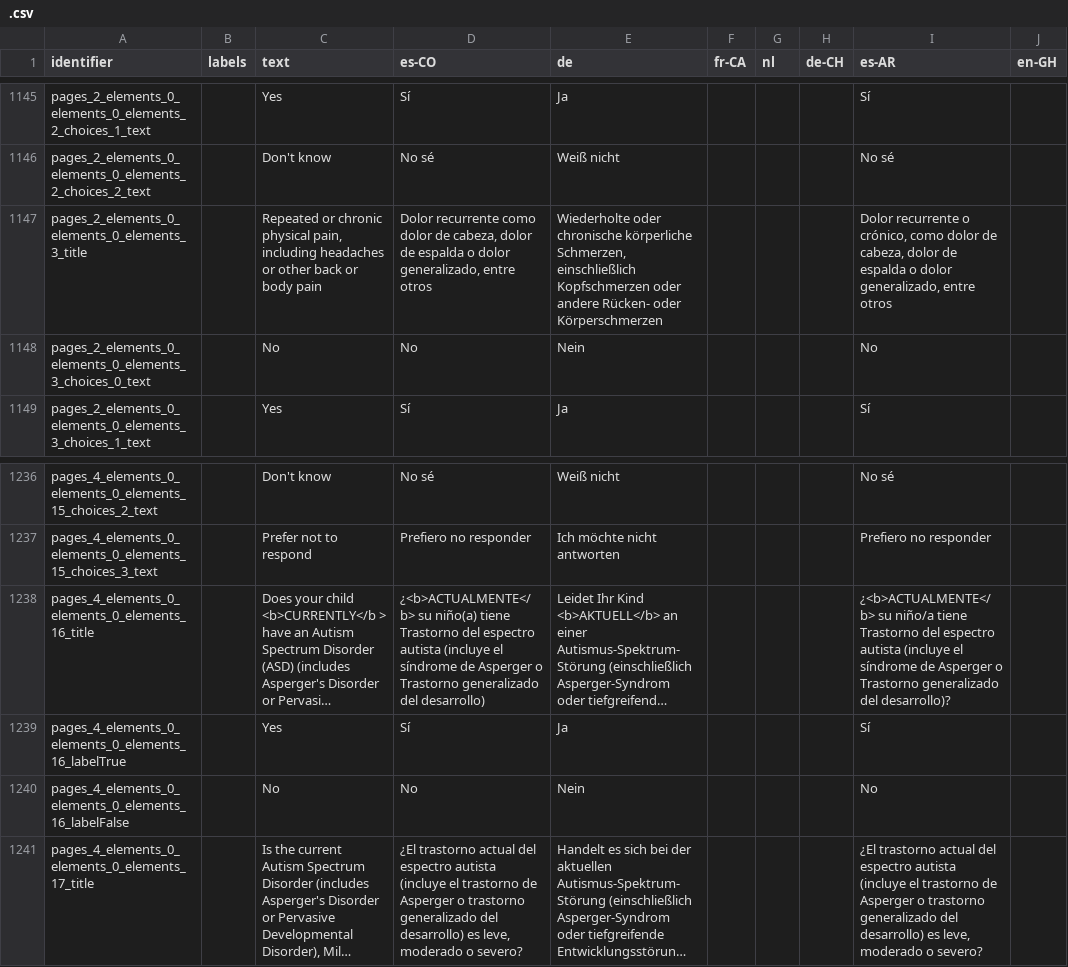
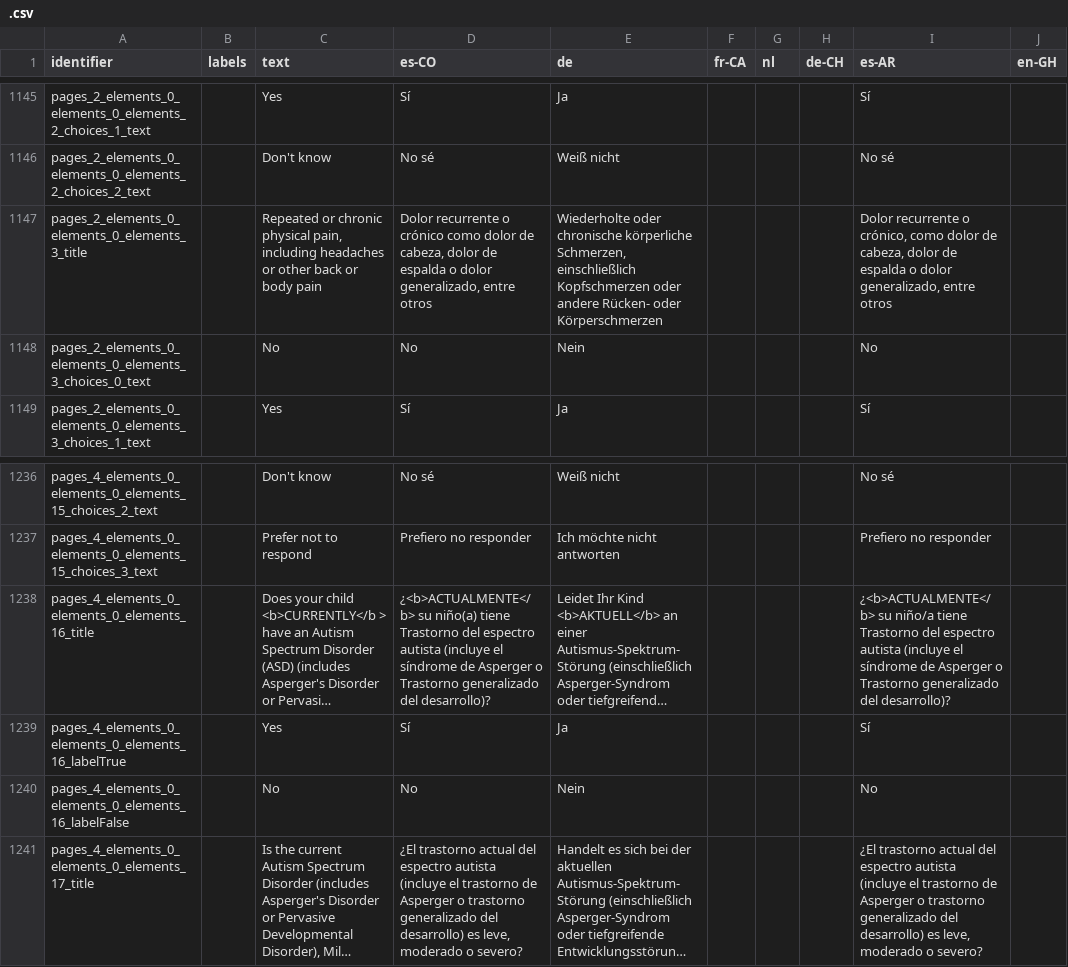
Before and after one commit to levante-framework/levante_translations, a CSV file: .csv, drawn as a sheet; only a part is shown, gaps mark what is left out; long unchanged cells end in …; the diff names each change by its address in the sheet, - before the commit and + after, or states it on an @@ line.

Commit message:
New translations .csv (bundle: 30)

```diff
--- a/.csv
+++ b/.csv
-D1147 (es-CO): Dolor recurrente como dolor…
+D1147 (es-CO): Dolor recurrente o crónico como dolor…
-D1238 (es-CO): …generalizado del desarrollo)
+D1238 (es-CO): …generalizado del desarrollo)?
```
